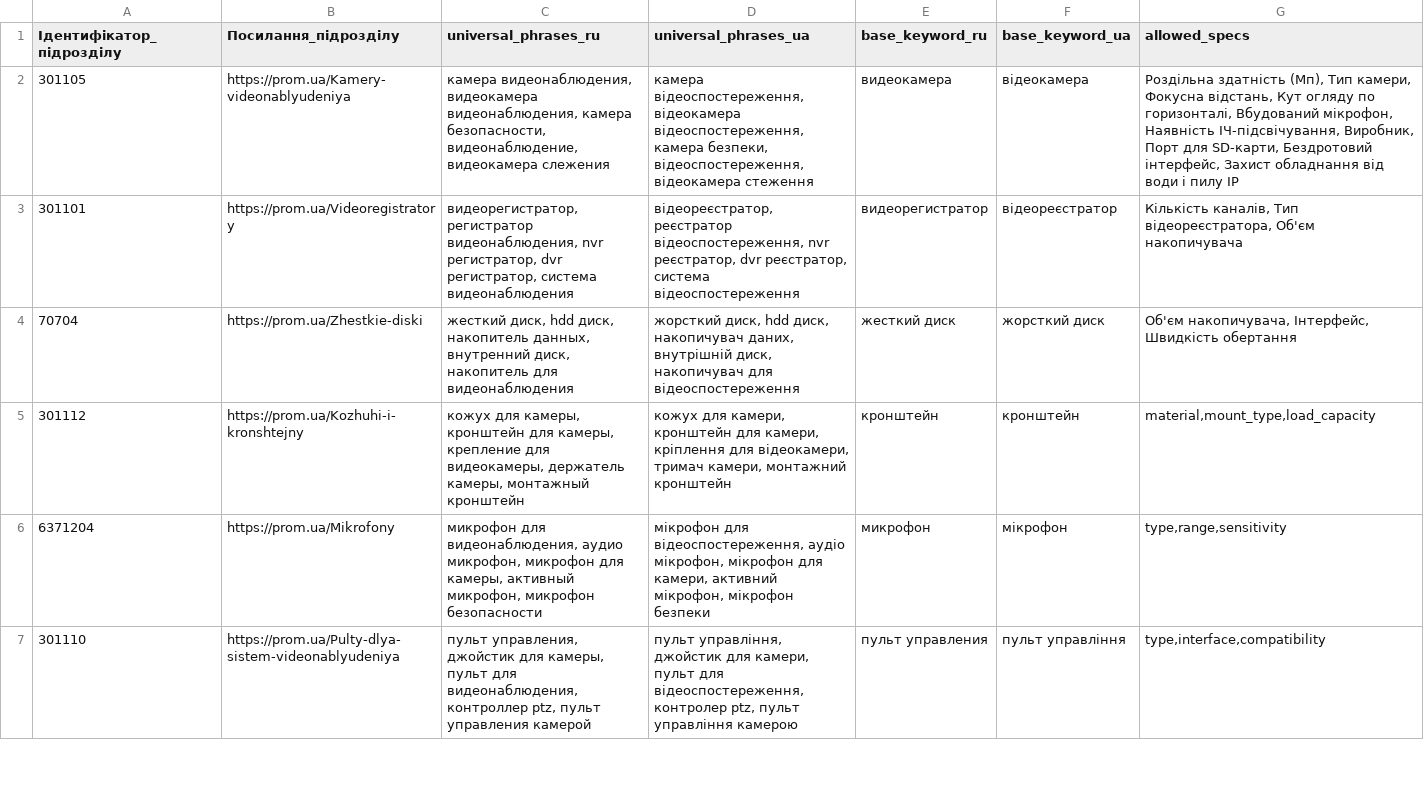
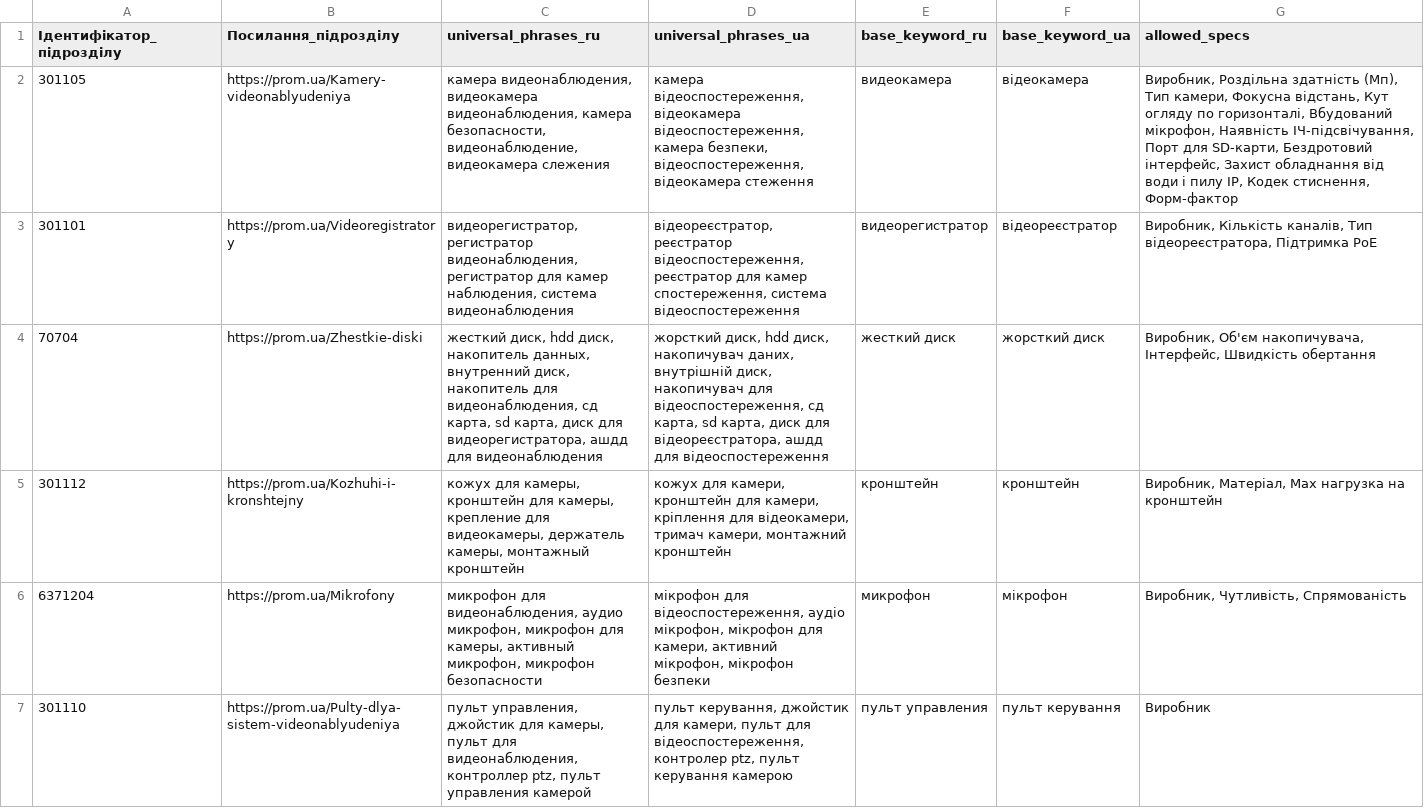
Before and after one commit to oniks98/scrapy-suppliers, a CSV file: data/viatec/viatec_keywords.csv, drawn as a sheet; only a part is shown; the diff covers the shown part only.

Commit message:
feat(keywords): add reg and hdd

```diff
--- a/data/viatec/viatec_keywords.csv
+++ b/data/viatec/viatec_keywords.csv
@@ -1,7 +1,7 @@
 Ідентифікатор_підрозділу;Посилання_підрозділу;universal_phrases_ru;universal_phrases_ua;base_keyword_ru;base_keyword_ua;allowed_specs
-301105;https://prom.ua/Kamery-videonablyudeniya;"камера видеонаблюдения, видеокамера видеонаблюдения, камера безопасности, видеонаблюдение, видеокамера слежения";"камера відеоспостереження, відеокамера відеоспостереження, камера безпеки, відеоспостереження, відеокамера стеження";видеокамера;відеокамера;"Роздільна здатність (Мп), Тип камери, Фокусна відстань, Кут огляду по горизонталі, Вбудований мікрофон, Наявність ІЧ-підсвічування, Виробник, Порт для SD-карти, Бездротовий інтерфейс, Захист обладнання від води і пилу IP"
-301101;https://prom.ua/Videoregistratory;"видеорегистратор, регистратор видеонаблюдения, nvr регистратор, dvr регистратор, система видеонаблюдения";"відеореєстратор, реєстратор відеоспостереження, nvr реєстратор, dvr реєстратор, система відеоспостереження";видеорегистратор;відеореєстратор;"Кількість каналів, Тип відеореєстратора, Об'єм накопичувача"
-70704;https://prom.ua/Zhestkie-diski;"жесткий диск, hdd диск, накопитель данных, внутренний диск, накопитель для видеонаблюдения";"жорсткий диск, hdd диск, накопичувач даних, внутрішній диск, накопичувач для відеоспостереження";жесткий диск;жорсткий диск;"Об'єм накопичувача, Інтерфейс, Швидкість обертання"
-301112;https://prom.ua/Kozhuhi-i-kronshtejny;"кожух для камеры, кронштейн для камеры, крепление для видеокамеры, держатель камеры, монтажный кронштейн";"кожух для камери, кронштейн для камери, кріплення для відеокамери, тримач камери, монтажний кронштейн";кронштейн;кронштейн;"material,mount_type,load_capacity"
-6371204;https://prom.ua/Mikrofony;"микрофон для видеонаблюдения, аудио микрофон, микрофон для камеры, активный микрофон, микрофон безопасности";"мікрофон для відеоспостереження, аудіо мікрофон, мікрофон для камери, активний мікрофон, мікрофон безпеки";микрофон;мікрофон;"type,range,sensitivity"
-301110;https://prom.ua/Pulty-dlya-sistem-videonablyudeniya;"пульт управления, джойстик для камеры, пульт для видеонаблюдения, контроллер ptz, пульт управления камерой";"пульт управління, джойстик для камери, пульт для відеоспостереження, контролер ptz, пульт управління камерою";пульт управления;пульт управління;"type,interface,compatibility"
+301105;https://prom.ua/Kamery-videonablyudeniya;"камера видеонаблюдения, видеокамера видеонаблюдения, камера безопасности, видеонаблюдение, видеокамера слежения";"камера відеоспостереження, відеокамера відеоспостереження, камера безпеки, відеоспостереження, відеокамера стеження";видеокамера;відеокамера;"Виробник, Роздільна здатність (Мп), Тип камери, Фокусна відстань, Кут огляду по горизонталі, Вбудований мікрофон, Наявність ІЧ-підсвічування, Порт для SD-карти, Бездротовий інтерфейс, Захист обладнання від води і пилу IP, Кодек стиснення, Форм-фактор"
+301101;https://prom.ua/Videoregistratory;"видеорегистратор, регистратор видеонаблюдения,  регистратор для камер наблюдения, система видеонаблюдения";"відеореєстратор, реєстратор відеоспостереження, реєстратор для камер спостереження, система відеоспостереження";видеорегистратор;відеореєстратор;"Виробник, Кількість каналів, Тип відеореєстратора, Підтримка PoE"
+70704;https://prom.ua/Zhestkie-diski;"жесткий диск, hdd диск, накопитель данных, внутренний диск, накопитель для видеонаблюдения, сд карта, sd карта, диск для видеорегистратора, ашдд для видеонаблюдения";"жорсткий диск, hdd диск, накопичувач даних, внутрішній диск, накопичувач для відеоспостереження, сд карта, sd карта, диск для відеореєстратора, ашдд для відеоспостереження";жесткий диск;жорсткий диск;"Виробник, Об'єм накопичувача, Інтерфейс, Швидкість обертання"
+301112;https://prom.ua/Kozhuhi-i-kronshtejny;"кожух для камеры, кронштейн для камеры, крепление для видеокамеры, держатель камеры, монтажный кронштейн";"кожух для камери, кронштейн для камери, кріплення для відеокамери, тримач камери, монтажний кронштейн";кронштейн;кронштейн;"Виробник, Матеріал, Маx нагрузка на кронштейн"
+6371204;https://prom.ua/Mikrofony;"микрофон для видеонаблюдения, аудио микрофон, микрофон для камеры, активный микрофон, микрофон безопасности";"мікрофон для відеоспостереження, аудіо мікрофон, мікрофон для камери, активний мікрофон, мікрофон безпеки";микрофон;мікрофон;"Виробник, Чутливість, Спрямованість"
+301110;https://prom.ua/Pulty-dlya-sistem-videonablyudeniya;"пульт управления, джойстик для камеры, пульт для видеонаблюдения, контроллер ptz, пульт управления камерой";"пульт керування, джойстик для камери, пульт для відеоспостереження, контролер ptz, пульт керування камерою";пульт управления;пульт керування;Виробник
```
Also changed, not shown: 76 edited cells elsewhere in this file, data/viatec/viatec_category_dealer.csv, 8 other files.
